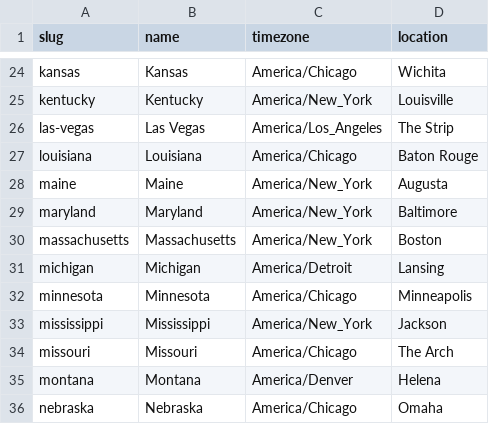
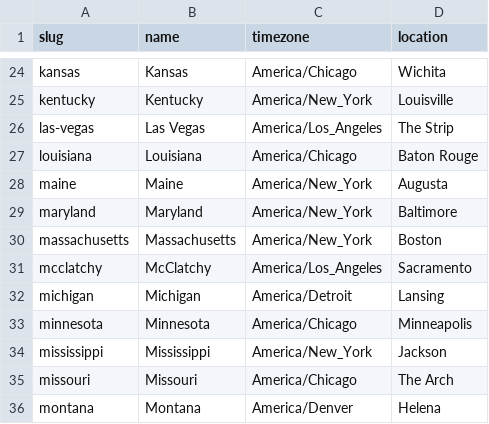
Before and after one commit to turbodatadrifter3tdi/news-homepages, a CSV file: newshomepages/sources/bundles.csv, drawn as a sheet; only a part is shown, gaps mark what is left out; the shorter side is filled out with more unchanged rows; the diff names each change by its address in the sheet, - before the commit and + after, or states it on an @@ line.

Commit message:
Update bundles.csv

```diff
--- a/newshomepages/sources/bundles.csv
+++ b/newshomepages/sources/bundles.csv
+row 31: mcclatchy | McClatchy | America/Los_Angeles | Sacramento
```
